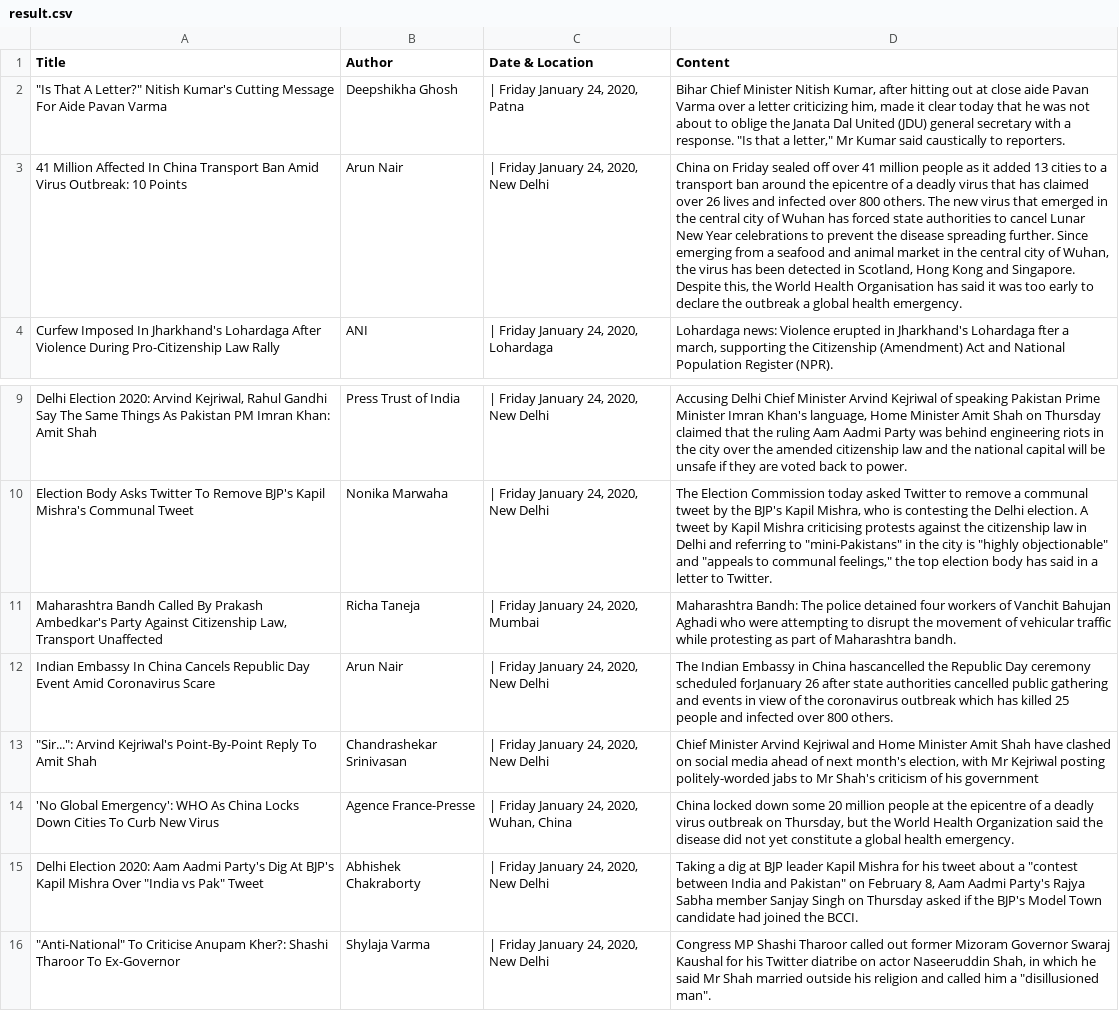
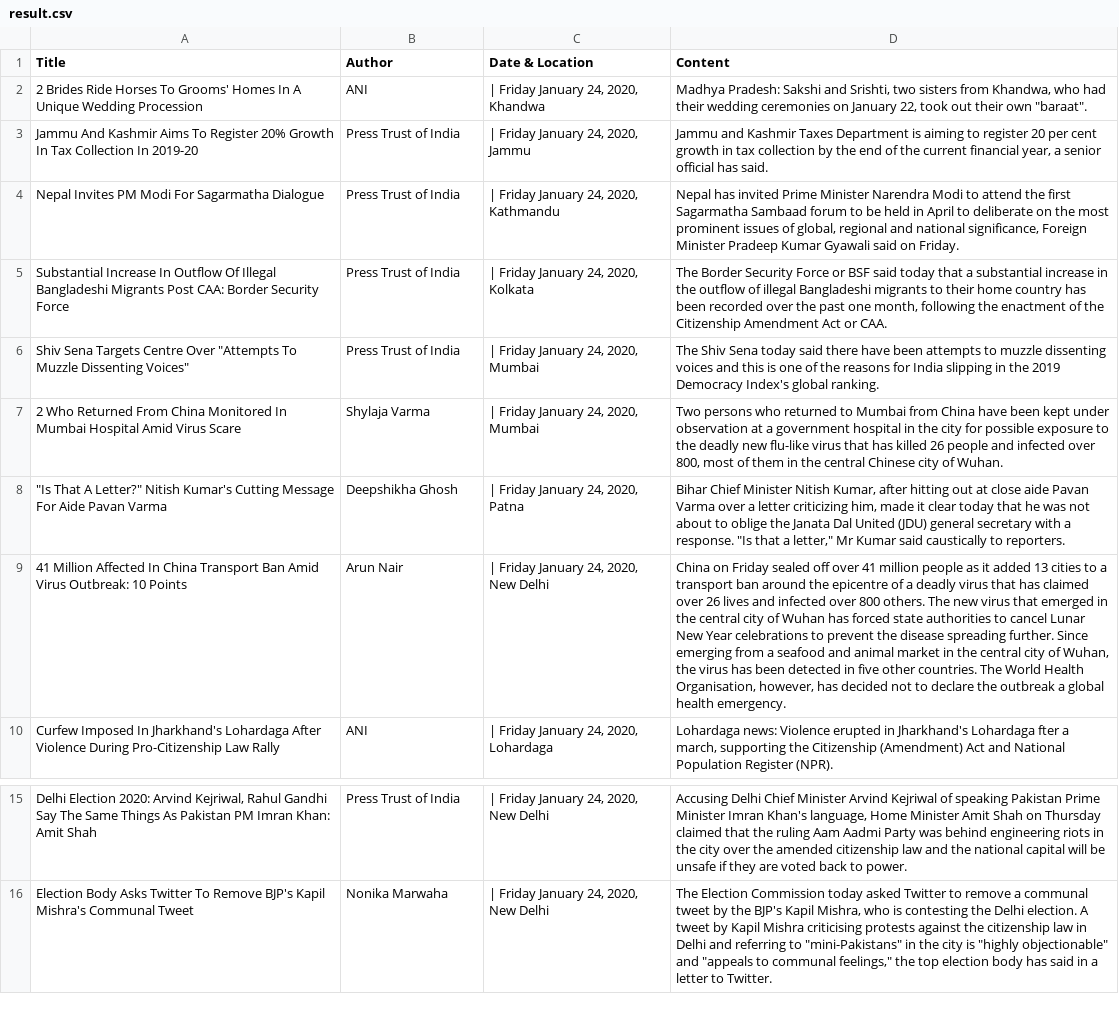
Before and after one commit to singhsidak54/Sabudh-Internship, a CSV file: Web Scraping/result.csv, drawn as a sheet; only a part is shown, gaps mark what is left out; removed rows and columns are numbered as before the commit, all else as after; the diff names each change by its address in the sheet, - before the commit and + after, or states it on an @@ line.

```diff
--- a/Web Scraping/result.csv
+++ b/Web Scraping/result.csv
+row 2: 2 Brides Ride Horses To Grooms' Homes In A Unique Wedding Procession | ANI | | Friday January 24, 2020, Khandwa | Madhya Pradesh: Sakshi and Srishti, two sisters from Khandwa, who had their wedding ceremonies on January 22, took out their own "baraat".
+row 3: Jammu And Kashmir Aims To Register 20% Growth In Tax Collection In 2019-20 | Press Trust of India | | Friday January 24, 2020, Jammu | Jammu and Kashmir Taxes Department is aiming to register 20 per cent growth in tax collection by the end of the current financial year, a senior official has said.
+row 4: Nepal Invites PM Modi For Sagarmatha Dialogue | Press Trust of India | | Friday January 24, 2020, Kathmandu | Nepal has invited Prime Minister Narendra Modi to attend the first Sagarmatha Sambaad forum to be held in April to deliberate on the most prominent issues of global, regional and national significance, Foreign Minister Pradeep Kumar Gyawali said on Friday.
+row 5: Substantial Increase In Outflow Of Illegal Bangladeshi Migrants Post CAA: Border Security Force | Press Trust of India | | Friday January 24, 2020, Kolkata | The Border Security Force or BSF said today that a substantial increase in the outflow of illegal Bangladeshi migrants to their home country has been recorded over the past one month, following the enactment of the Citizenship Amendment Act or CAA.
+row 6: Shiv Sena Targets Centre Over "Attempts To Muzzle Dissenting Voices" | Press Trust of India | | Friday January 24, 2020, Mumbai | The Shiv Sena today said there have been attempts to muzzle dissenting voices and this is one of the reasons for India slipping in the 2019 Democracy Index's global ranking.
+row 7: 2 Who Returned From China Monitored In Mumbai Hospital Amid Virus Scare | Shylaja Varma | | Friday January 24, 2020, Mumbai | Two persons who returned to Mumbai from China have been kept under observation at a government hospital in the city for possible exposure to the deadly new flu-like virus that has killed 26 people and infected over 800, most of them in the central Chinese city of Wuhan.
-D9 (Content): …detected in Scotland, Hong Kong and Singapore. Despite this, the World Health Organisation has said it was too early to declare…
+D9 (Content): …detected in five other countries. The World Health Organisation, however, has decided not to declare…
-row 11: Maharashtra Bandh Called By Prakash Ambedkar's Party Against Citizenship Law, Transport Unaffected | Richa Taneja | | Friday January 24, 2020, Mumbai | Maharashtra Bandh: The police detained four workers of Vanchit Bahujan Aghadi who were attempting to disrupt the movement of vehicular traffic while protesting as part of Maharashtra bandh.
-row 12: Indian Embassy In China Cancels Republic Day Event Amid Coronavirus Scare | Arun Nair | | Friday January 24, 2020, New Delhi | The Indian Embassy in China hascancelled the Republic Day ceremony scheduled forJanuary 26 after state authorities cancelled public gathering and events in view of the coronavirus outbreak which has killed 25 people and infected over 800 others.
-row 13: "Sir...": Arvind Kejriwal's Point-By-Point Reply To Amit Shah | Chandrashekar Srinivasan | | Friday January 24, 2020, New Delhi | Chief Minister Arvind Kejriwal and Home Minister Amit Shah have clashed on social media ahead of next month's election, with Mr Kejriwal posting politely-worded jabs to Mr Shah's criticism of his government
-row 14: 'No Global Emergency': WHO As China Locks Down Cities To Curb New Virus | Agence France-Presse | | Friday January 24, 2020, Wuhan, China | China locked down some 20 million people at the epicentre of a deadly virus outbreak on Thursday, but the World Health Organization said the disease did not yet constitute a global health emergency.
-row 15: Delhi Election 2020: Aam Aadmi Party's Dig At BJP's Kapil Mishra Over "India vs Pak" Tweet | Abhishek Chakraborty | | Friday January 24, 2020, New Delhi | Taking a dig at BJP leader Kapil Mishra for his tweet about a "contest between India and Pakistan" on February 8, Aam Aadmi Party's Rajya Sabha member Sanjay Singh on Thursday asked if the BJP's Model Town candidate had joined the BCCI.
-row 16: "Anti-National" To Criticise Anupam Kher?: Shashi Tharoor To Ex-Governor | Shylaja Varma | | Friday January 24, 2020, New Delhi | Congress MP Shashi Tharoor called out former Mizoram Governor Swaraj Kaushal for his Twitter diatribe on actor Naseeruddin Shah, in which he said Mr Shah married outside his religion and called him a "disillusioned man".
```
Also changed, not shown: 2 other files.
